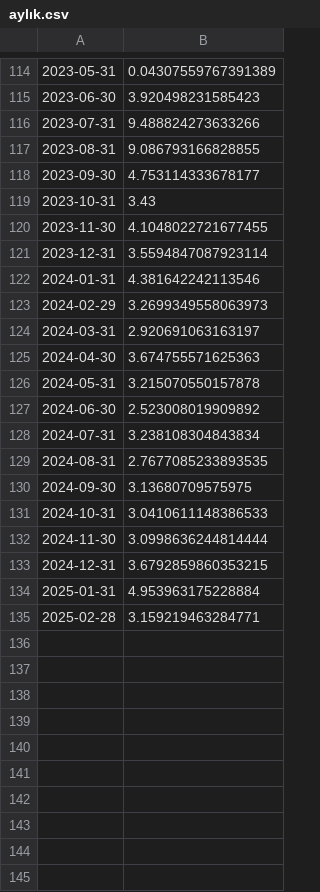
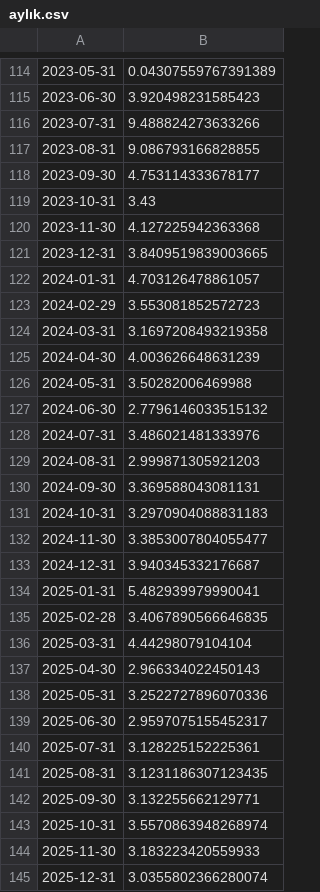
Before and after one commit to mutlususamuru/streamlit-inflation, a CSV file: aylık.csv, drawn as a sheet; only a part is shown, gaps mark what is left out.

```diff
--- a/aylık.csv
+++ b/aylık.csv
@@ -119,17 +119,27 @@
 2023-10-31,3.43
-2023-11-30,4.1048022721677455
-2023-12-31,3.5594847087923114
-2024-01-31,4.381642242113546
-2024-02-29,3.2699349558063973
-2024-03-31,2.920691063163197
-2024-04-30,3.674755571625363
-2024-05-31,3.215070550157878
-2024-06-30,2.523008019909892
-2024-07-31,3.238108304843834
-2024-08-31,2.7677085233893535
-2024-09-30,3.13680709575975
-2024-10-31,3.0410611148386533
-2024-11-30,3.0998636244814444
-2024-12-31,3.6792859860353215
-2025-01-31,4.953963175228884
-2025-02-28,3.159219463284771
+2023-11-30,4.127225942363368
+2023-12-31,3.8409519839003665
+2024-01-31,4.703126478861057
+2024-02-29,3.553081852572723
+2024-03-31,3.1697208493219358
+2024-04-30,4.003626648631239
+2024-05-31,3.50282006469988
+2024-06-30,2.7796146033515132
+2024-07-31,3.486021481333976
+2024-08-31,2.999871305921203
+2024-09-30,3.369588043081131
+2024-10-31,3.2970904088831183
+2024-11-30,3.3853007804055477
+2024-12-31,3.940345332176687
+2025-01-31,5.482939979990041
+2025-02-28,3.4067890566646835
+2025-03-31,4.44298079104104
+2025-04-30,2.966334022450143
+2025-05-31,3.2522727896070336
+2025-06-30,2.9597075155452317
+2025-07-31,3.128225152225361
+2025-08-31,3.1231186307123435
+2025-09-30,3.132255662129771
+2025-10-31,3.5570863948268974
+2025-11-30,3.183223420559933
+2025-12-31,3.0355802366280074
```
Also changed, not shown: yıllıktahmin.csv.
